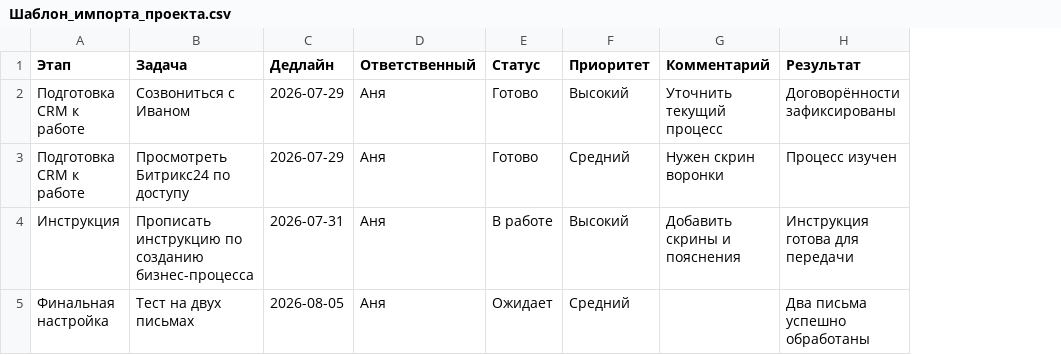
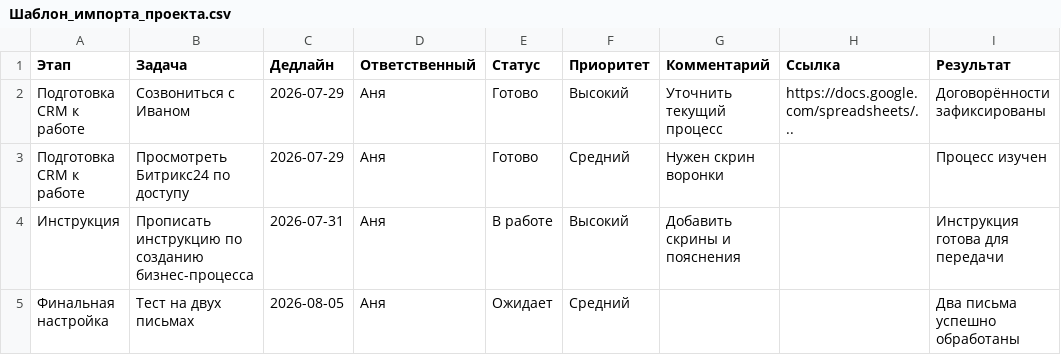
Before and after one commit to mavisgroupiishki-alt/mavis-task-tracker, a CSV file: Шаблон_импорта_проекта.csv, drawn as a sheet; the diff names each change by its address in the sheet, - before the commit and + after, or states it on an @@ line.

```diff
--- a/Шаблон_импорта_проекта.csv
+++ b/Шаблон_импорта_проекта.csv
+column H (Ссылка), row 2: https://docs.google.com/spreadsheets/...
```
Also changed, not shown: 8 other files.
